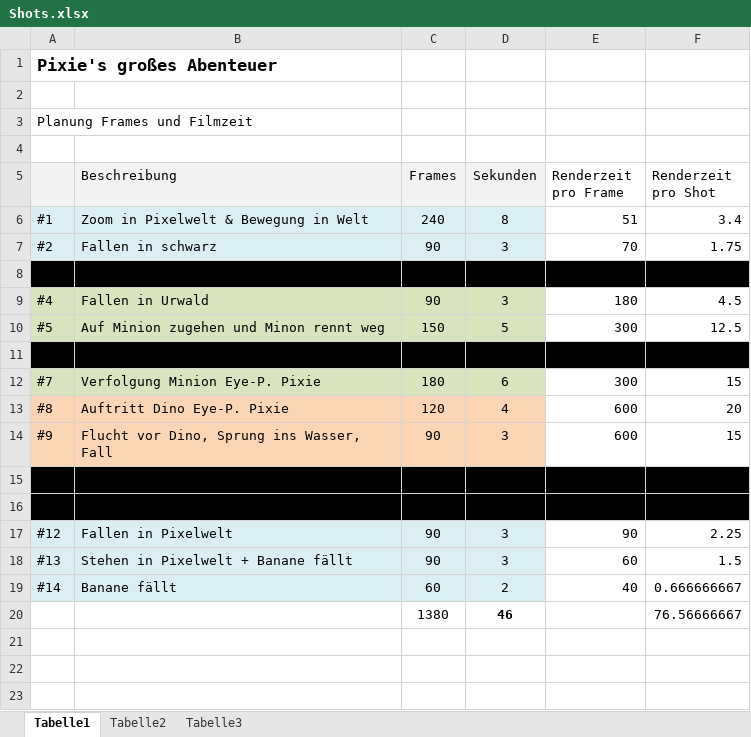
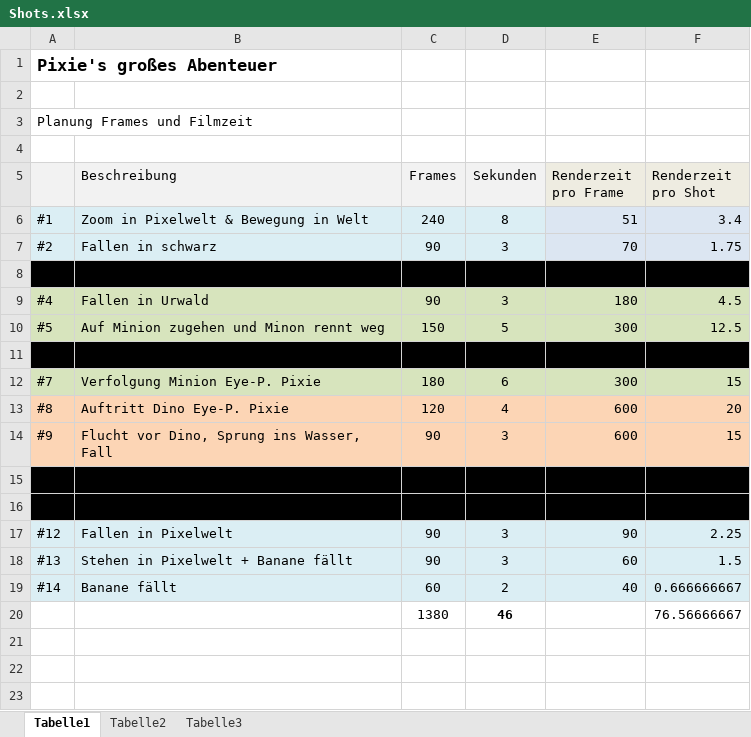
Before and after one commit to NReintanz/Pixie, an Excel workbook: 00_Organsiatorisches/Shots.xlsx, sheet Tabelle1, drawn as a sheet; only a part is shown; values as stored, in another font and other column widths than the file's, no borders; the diff names each change by its address in the sheet, - before the commit and + after, or states it on an @@ line.

Commit message:
Design
Design nochmal kurz ergänzt

```diff
--- a/00_Organsiatorisches/Shots.xlsx (sheet Tabelle1)
+++ b/00_Organsiatorisches/Shots.xlsx (sheet Tabelle1)
-E5:F5 fill: none
+E5:F5 fill: #EEECE1
-E6:F7 fill: none
+E6:F7 fill: #DCE6F2
-E9:F10 fill: none
+E9:F10 fill: #D7E4BD
-E12:F12 fill: none
+E12:F12 fill: #D7E4BD
-E13:F14 fill: none
+E13:F14 fill: #FCD5B5
-E17:F19 fill: none
+E17:F19 fill: #DBEEF4
```
